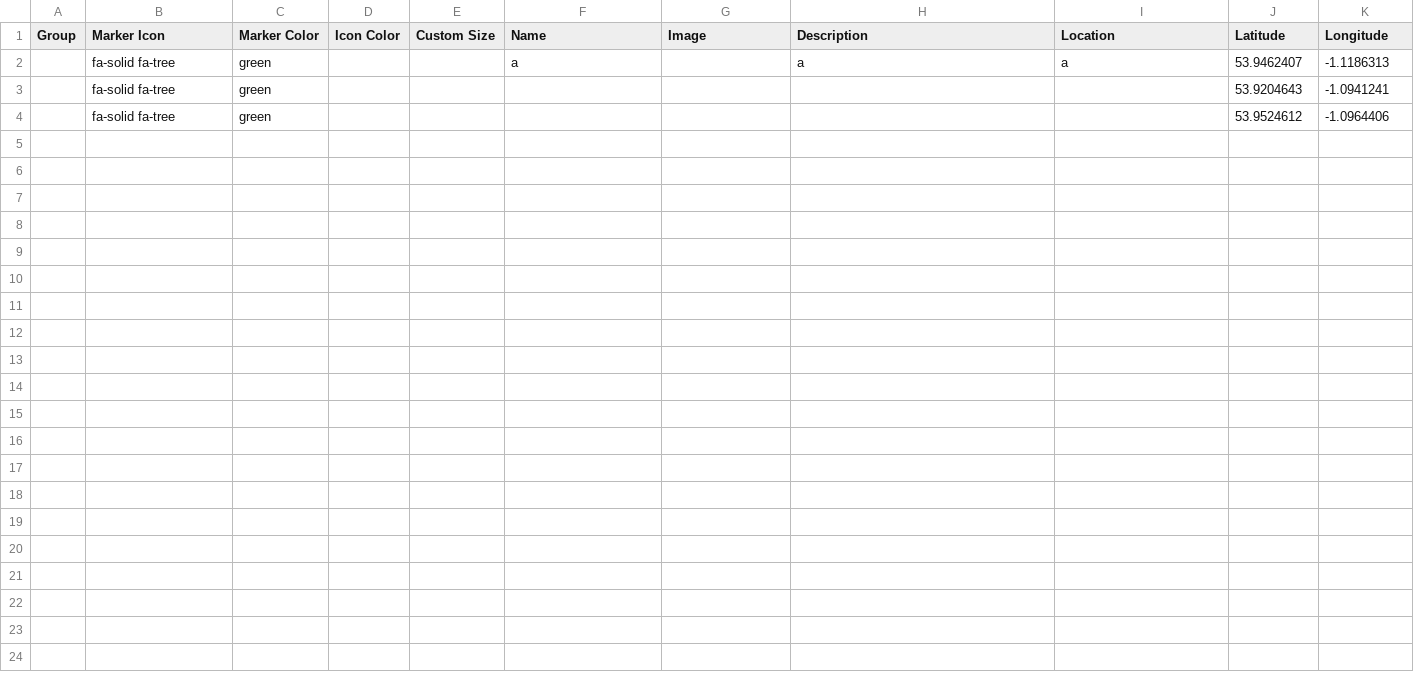
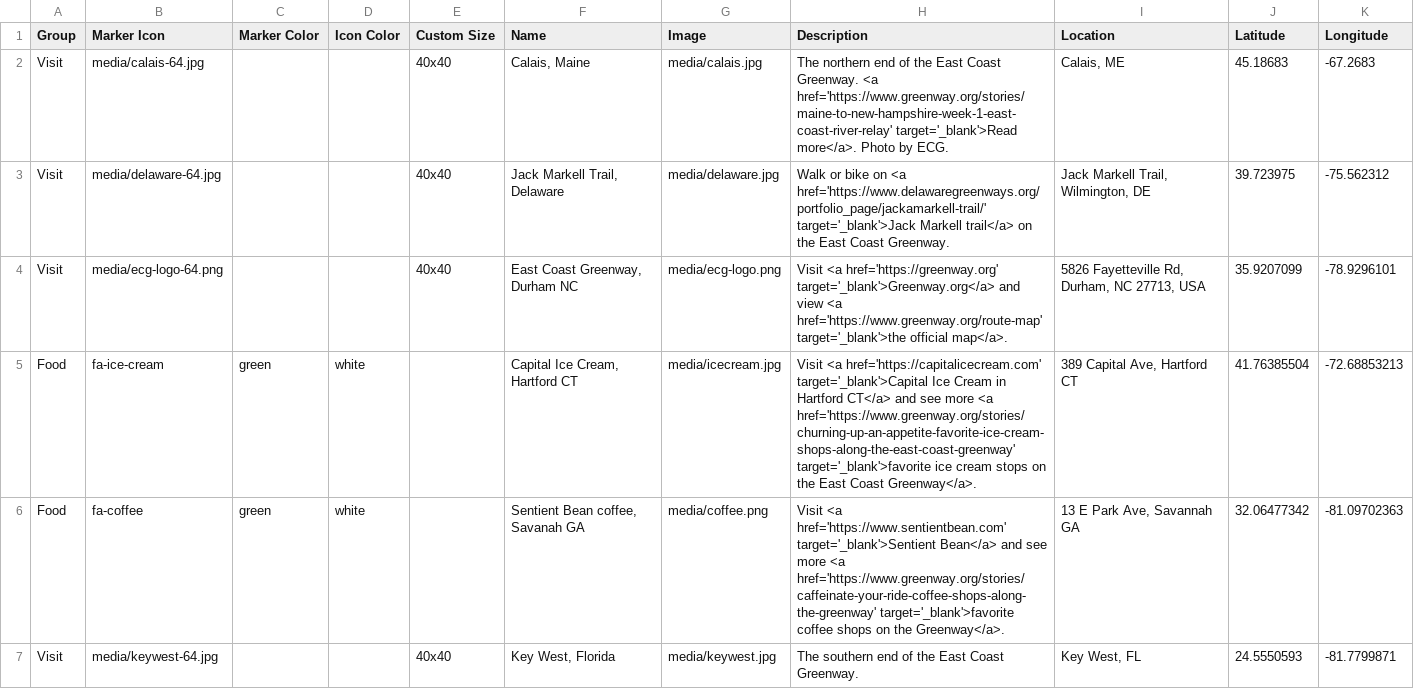
Before and after one commit to andye2801/leaflet-maps-with-google-sheets, a CSV file: csv/Points.csv, drawn as a sheet.

Commit message:
Add files via upload

```diff
--- a/csv/Points.csv
+++ b/csv/Points.csv
@@ -1,4 +1,7 @@
 Group,Marker Icon,Marker Color,Icon Color,Custom Size,Name,Image,Description,Location,Latitude,Longitude
-,fa-solid fa-tree,green,,,a,,a,a,53.9462407,-1.1186313
-,fa-solid fa-tree,green,,,,,,,53.9204643,-1.0941241
-,fa-solid fa-tree,green,,,,,,,53.9524612,-1.0964406
+Visit,media/calais-64.jpg,,,40x40,"Calais, Maine",media/calais.jpg,The northern end of the East Coast Greenway. <a href='https://www.greenway.org/stories/maine-to-new-hampshire-week-1-east-coast-river-relay' target='_blank'>Read more</a>. Photo by ECG.,"Calais, ME",45.18683,-67.2683
+Visit,media/delaware-64.jpg,,,40x40,"Jack Markell Trail, Delaware",media/delaware.jpg,Walk or bike on <a href='https://www.delawaregreenways.org/portfolio_page/jackamarkell-trail/' target='_blank'>Jack Markell trail</a> on the East Coast Greenway.,"Jack Markell Trail, Wilmington, DE",39.723975,-75.562312
+Visit,media/ecg-logo-64.png,,,40x40,"East Coast Greenway, Durham NC",media/ecg-logo.png,Visit <a href='https://greenway.org' target='_blank'>Greenway.org</a> and view <a href='https://www.greenway.org/route-map' target='_blank'>the official map</a>.,"5826 Fayetteville Rd, Durham, NC 27713, USA",35.9207099,-78.9296101
+Food,fa-ice-cream,green,white,,"Capital Ice Cream, Hartford CT",media/icecream.jpg,Visit <a href='https://capitalicecream.com' target='_blank'>Capital Ice Cream in Hartford CT</a> and see more <a href='https://www.greenway.org/stories/churning-up-an-appetite-favorite-ice-cream-shops-along-the-east-coast-greenway' target='_blank'>favorite ice cream stops on the East Coast Greenway</a>.,"389 Capital Ave, Hartford CT",41.76385504,-72.68853213
+Food,fa-coffee,green,white,,"Sentient Bean coffee, Savanah GA",media/coffee.png,Visit <a href='https://www.sentientbean.com' target='_blank'>Sentient Bean</a> and see more <a href='https://www.greenway.org/stories/caffeinate-your-ride-coffee-shops-along-the-greenway' target='_blank'>favorite coffee shops on the Greenway</a>.,"13 E Park Ave, Savannah GA",32.06477342,-81.09702363
+Visit,media/keywest-64.jpg,,,40x40,"Key West, Florida",media/keywest.jpg,The southern end of the East Coast Greenway.,"Key West, FL",24.5550593,-81.7799871
```
